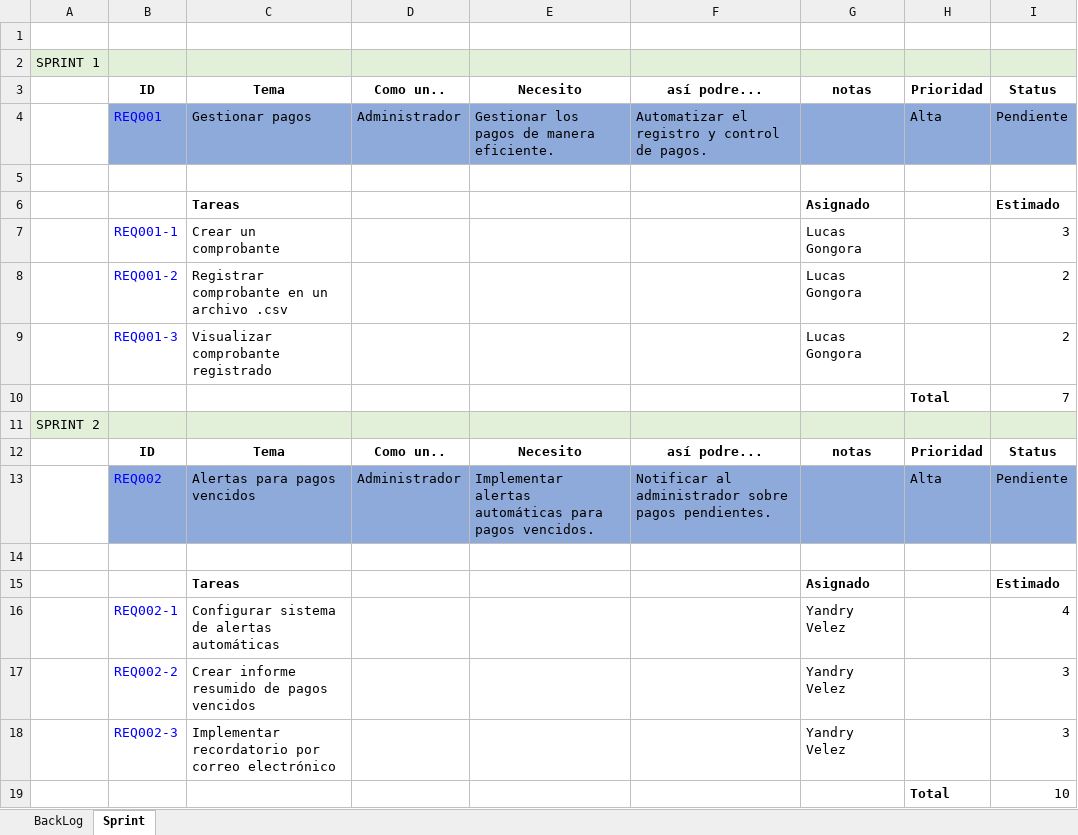
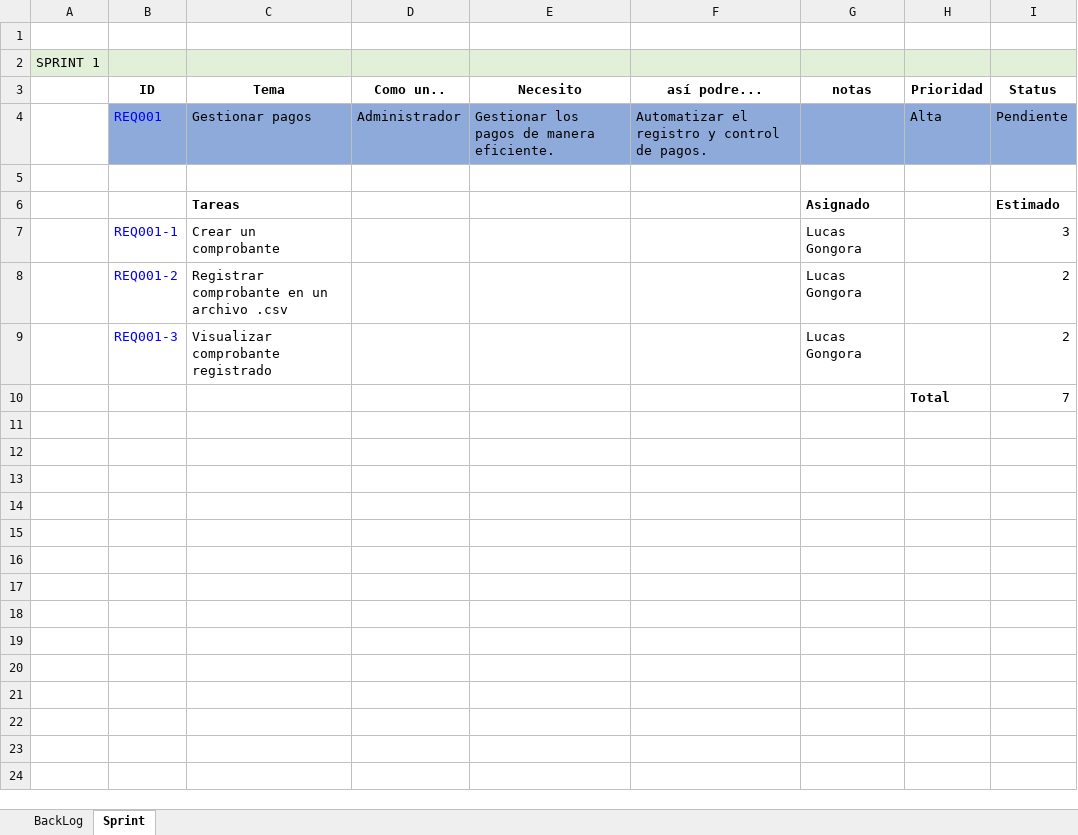
Before and after one commit to GongoraLucas/1950_G5_FUN_ING_SW, an Excel workbook: Proyecto_Final/Documentacion_G5/Evidencias/Backlog Sprint/BackLog_y_Sprint.xlsx, sheet Sprint, drawn as a sheet; values as stored, in another font and other column widths than the file's, no borders; charts and pictures not drawn; the diff names each change by its address in the sheet, - before the commit and + after, or states it on an @@ line.

Commit message:
backlog

```diff
--- a/Proyecto_Final/Documentacion_G5/Evidencias/Backlog Sprint/BackLog_y_Sprint.xlsx (sheet Sprint)
+++ b/Proyecto_Final/Documentacion_G5/Evidencias/Backlog Sprint/BackLog_y_Sprint.xlsx (sheet Sprint)
-row 11: SPRINT 2
-row 12:  | ID | Tema | Como un.. | Necesito | así podre... | notas | Prioridad | Status
-row 13:  | REQ002 | Alertas para pagos vencidos | Administrador | Implementar alertas automáticas para pagos vencidos. | Notificar al administrador sobre pagos pendientes. |  | Alta | Pendiente
-row 14: (empty)
-row 15:  |  | Tareas |  |  |  | Asignado |  | Estimado
-row 16:  | REQ002-1 | Configurar sistema de alertas automáticas |  |  |  | Yandry Velez |  | 4
-row 17:  | REQ002-2 | Crear informe resumido de pagos vencidos |  |  |  | Yandry Velez |  | 3
-row 18:  | REQ002-3 | Implementar recordatorio por correo electrónico |  |  |  | Yandry Velez |  | 3
-row 19:  |  |  |  |  |  |  | Total | 10
```
